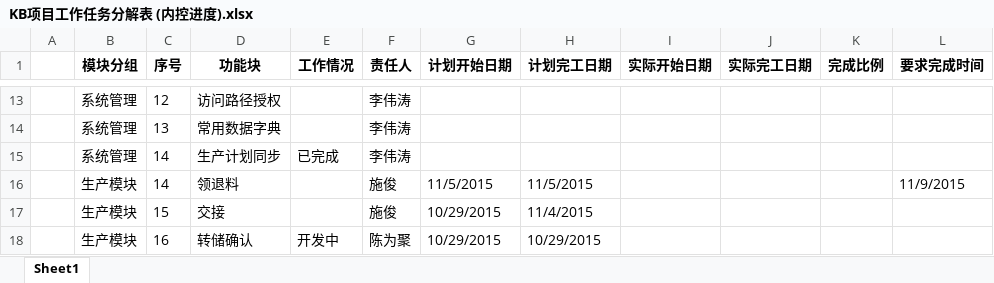
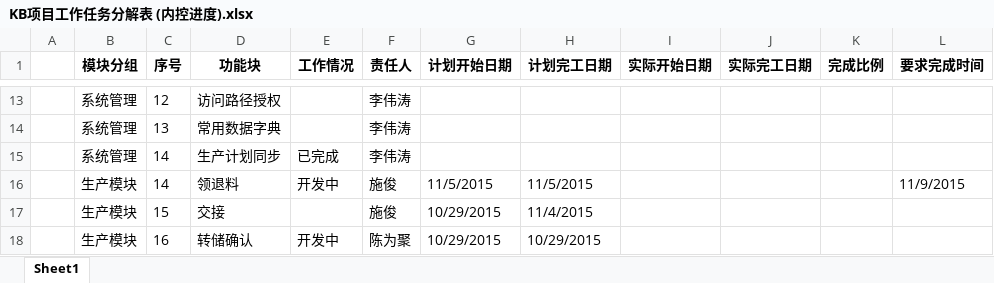
Before and after one commit to lindark/tmes, an Excel workbook: deploy/开发计划/KB/KB项目工作任务分解表 (内控进度).xlsx, sheet Sheet1, drawn as a sheet; only a part is shown, gaps mark what is left out; values as stored, in another font and other column widths than the file's, no borders; the diff names each change by its address in the sheet, - before the commit and + after, or states it on an @@ line.

```diff
--- a/deploy/开发计划/KB/KB项目工作任务分解表 (内控进度).xlsx (sheet Sheet1)
+++ b/deploy/开发计划/KB/KB项目工作任务分解表 (内控进度).xlsx (sheet Sheet1)
-E16 (工作情况): (empty)
+E16 (工作情况): 开发中
```
